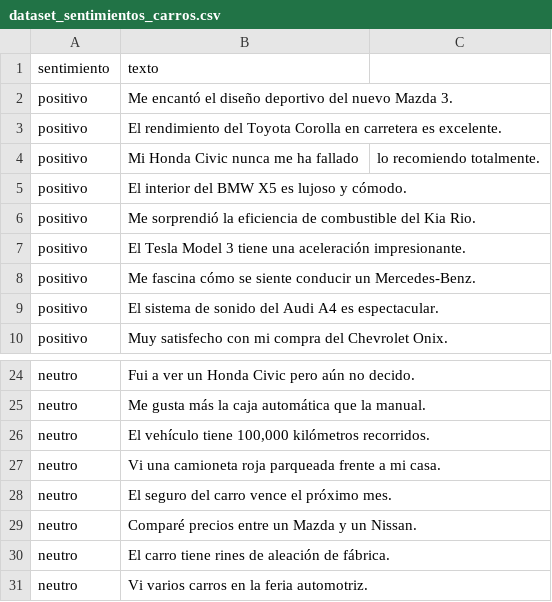
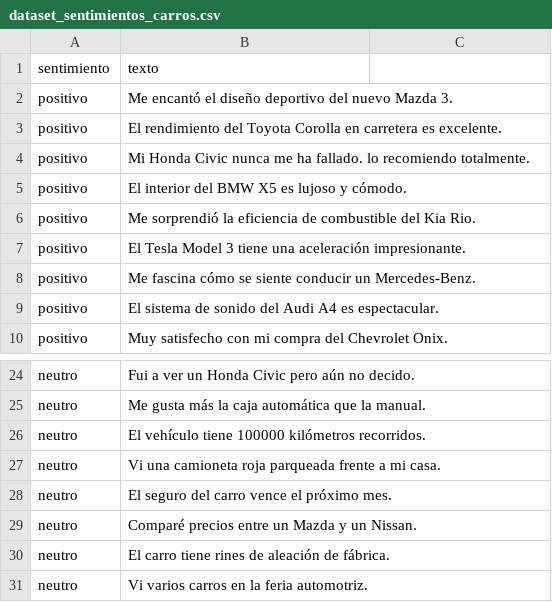
Before and after one commit to CarlosMCano/Especializacion, a CSV file: dataset_sentimientos_carros.csv, drawn as a sheet; only a part is shown, gaps mark what is left out.

Commit message:
Update dataset_sentimientos_carros.csv

```diff
--- a/dataset_sentimientos_carros.csv
+++ b/dataset_sentimientos_carros.csv
@@ -3,3 +3,3 @@ positivo,Me encantó el diseño deportivo del nuevo Mazda 3.
 positivo,El rendimiento del Toyota Corolla en carretera es excelente.
-positivo,Mi Honda Civic nunca me ha fallado, lo recomiendo totalmente.
+positivo,Mi Honda Civic nunca me ha fallado. lo recomiendo totalmente.
 positivo,El interior del BMW X5 es lujoso y cómodo.
@@ -25,3 +25,3 @@ neutro,Fui a ver un Honda Civic pero aún no decido.
 neutro,Me gusta más la caja automática que la manual.
-neutro,"El vehículo tiene 100,000 kilómetros recorridos."
+neutro,"El vehículo tiene 100000 kilómetros recorridos."
 neutro,Vi una camioneta roja parqueada frente a mi casa.
```
